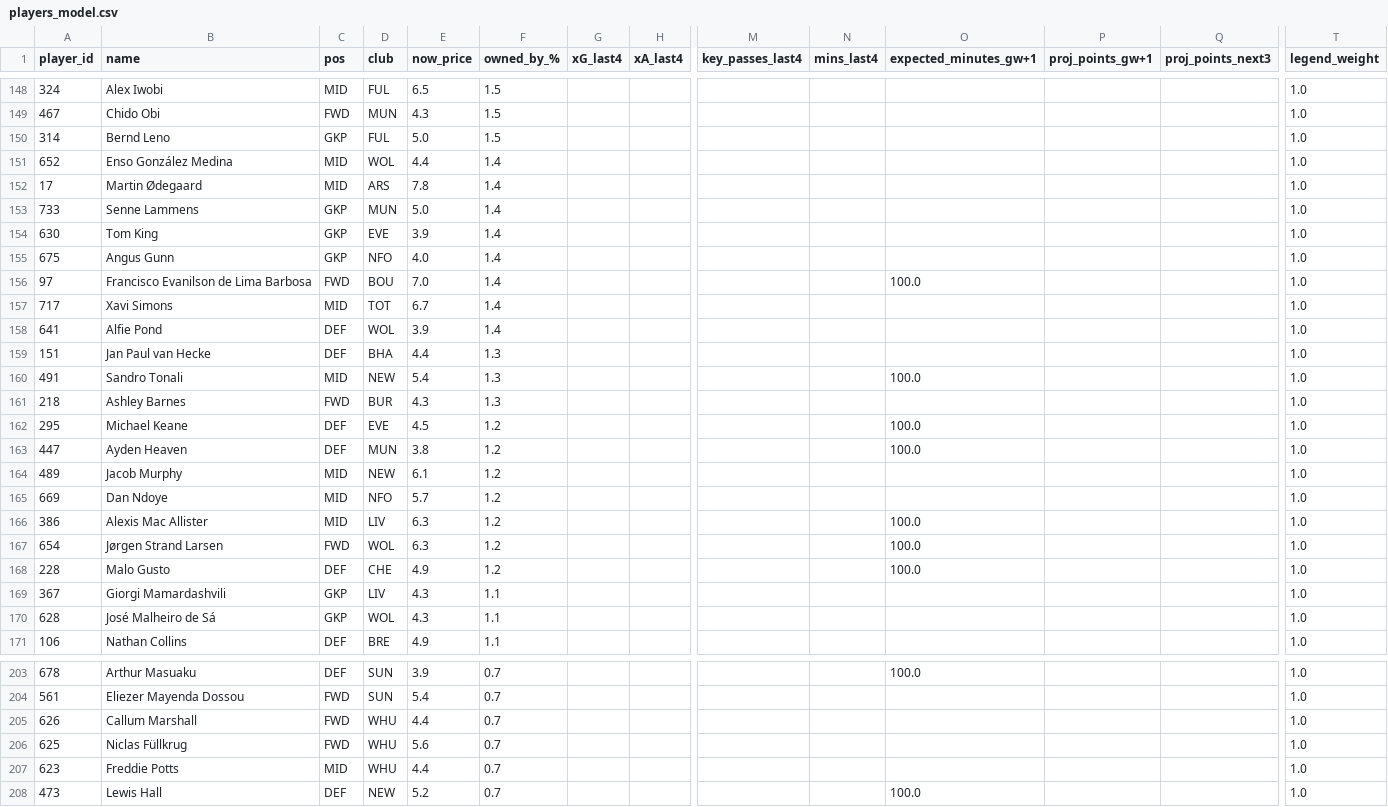
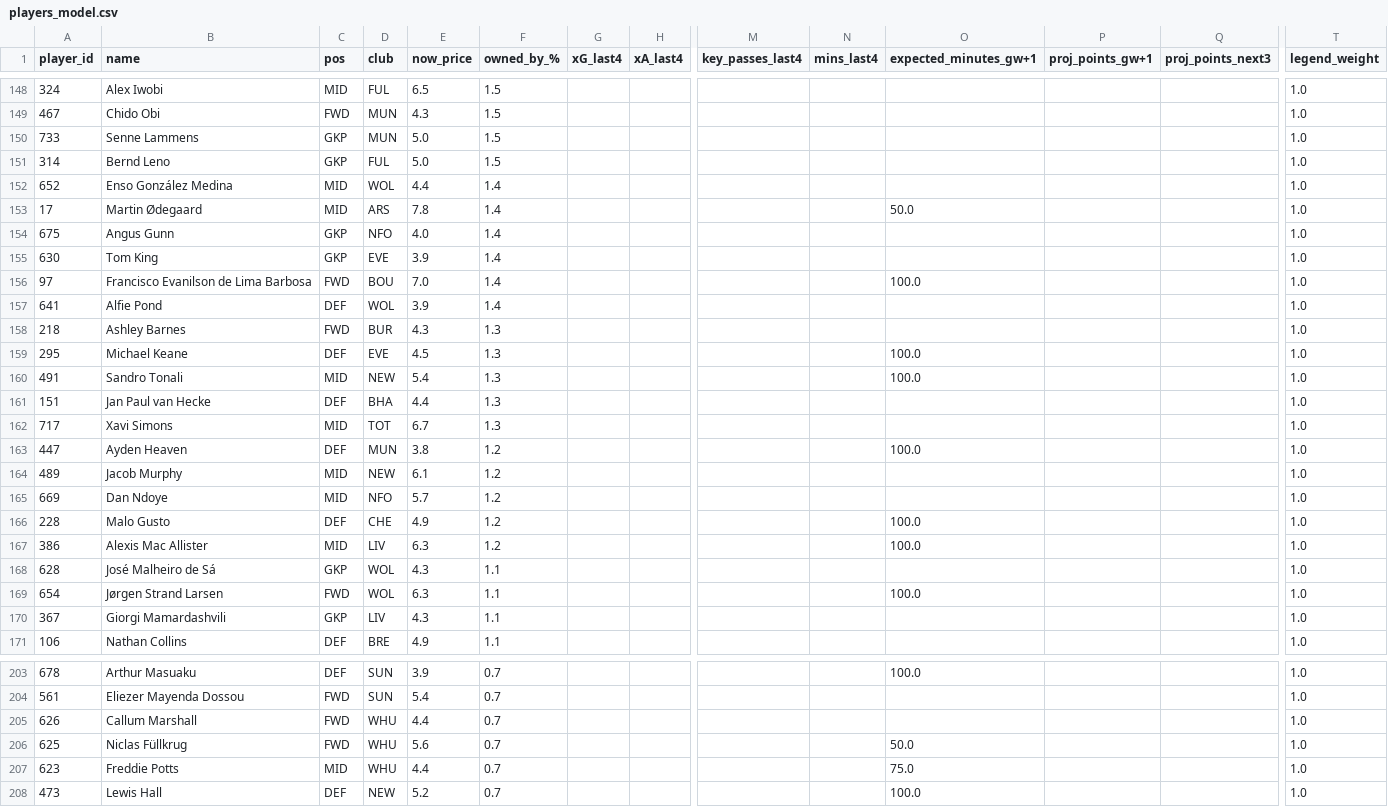
Before and after one commit to Theran500/fpl-data-pack, a CSV file: out/gw12/players_model.csv, drawn as a sheet; only a part is shown, gaps mark what is left out; removed rows and columns are numbered as before the commit, all else as after; rows hold the shown columns only; the diff covers the shown part only; the diff names each change by its address in the sheet, - before the commit and + after, or states it on an @@ line.

```diff
--- a/out/gw12/players_model.csv
+++ b/out/gw12/players_model.csv
+row 150: 733 | Senne Lammens | GKP | MUN | 5.0 | 1.5 |  |  |  |  |  |  |  | 1.0
-O153 (expected_minutes_gw+1): (empty)
+O153 (expected_minutes_gw+1): 50.0
-row 153: 733 | Senne Lammens | GKP | MUN | 5.0 | 1.4 |  |  |  |  |  |  |  | 1.0
@@ row 155 moved to row 154: 675 @@
-row 157: 717 | Xavi Simons | MID | TOT | 6.7 | 1.4 |  |  |  |  |  |  |  | 1.0
@@ row 161 moved to row 158: 218 @@
+row 159: 295 | Michael Keane | DEF | EVE | 4.5 | 1.3 |  |  |  |  | 100.0 |  |  | 1.0
-row 162: 295 | Michael Keane | DEF | EVE | 4.5 | 1.2 |  |  |  |  | 100.0 |  |  | 1.0
+row 162: 717 | Xavi Simons | MID | TOT | 6.7 | 1.3 |  |  |  |  |  |  |  | 1.0
@@ row 168 moved to row 166: 228 @@
@@ row 170 moved to row 168: 628 @@
-F169 (owned_by_%): 1.2
+F169 (owned_by_%): 1.1
-O206 (expected_minutes_gw+1): (empty)
+O206 (expected_minutes_gw+1): 50.0
-O207 (expected_minutes_gw+1): (empty)
+O207 (expected_minutes_gw+1): 75.0
```
Also changed, not shown: 4 added rows, 4 removed rows, 3 moved rows and 27 edited cells elsewhere in this file.
